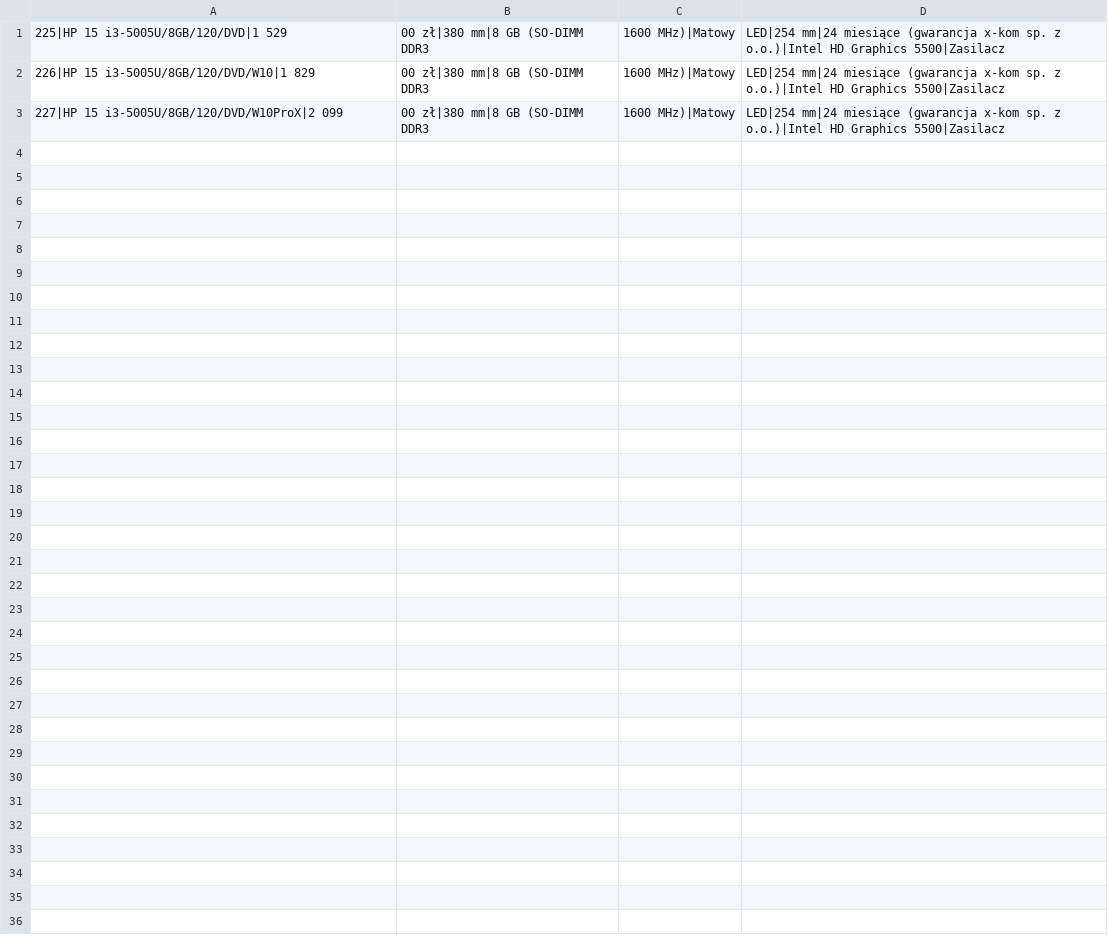
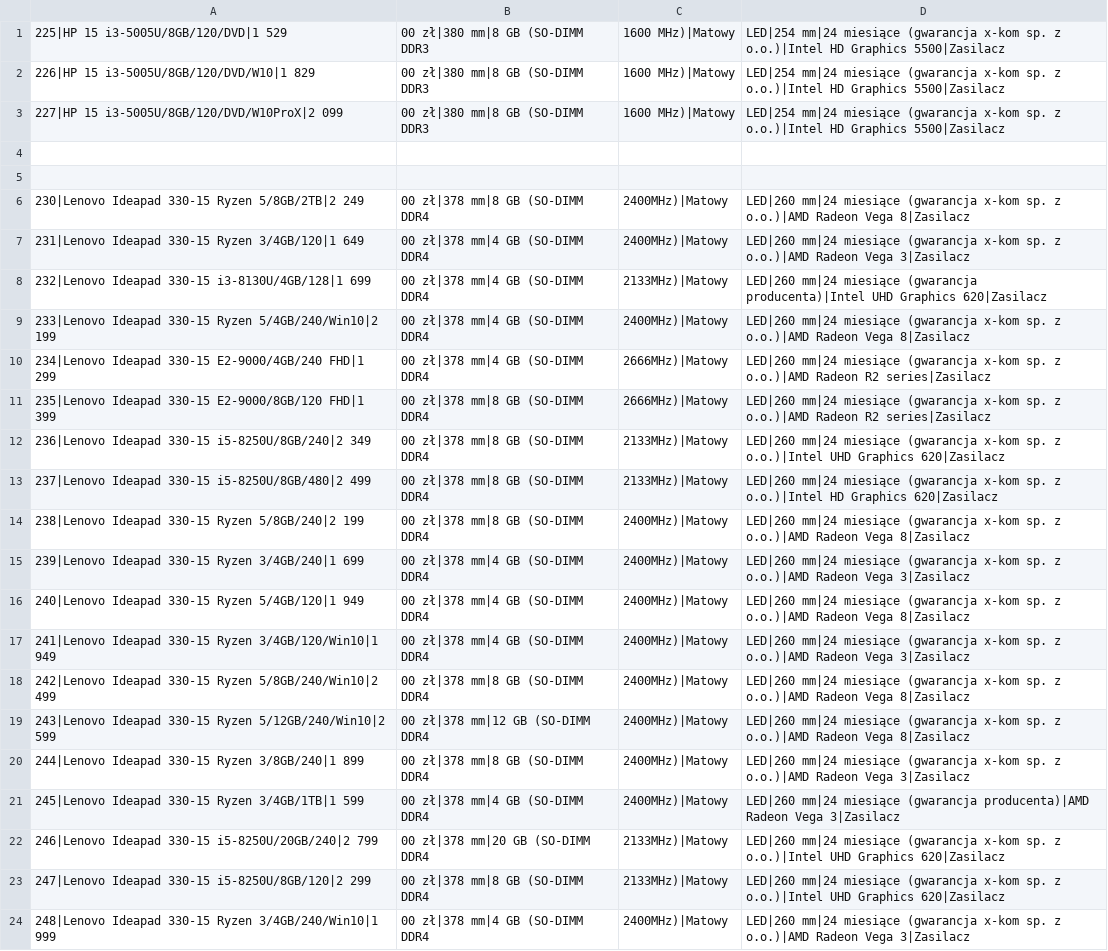
Before and after one commit to szymanekjoanna/xkom, a CSV file: src/main/resources/textFiles/products.csv, drawn as a sheet.

```diff
--- a/src/main/resources/textFiles/products.csv
+++ b/src/main/resources/textFiles/products.csv
@@ -3 +3,22 @@
 227|HP 15 i3-5005U/8GB/120/DVD/W10ProX|2 099,00 zł|380 mm|8 GB (SO-DIMM DDR3, 1600 MHz)|Matowy, LED|254 mm|24 miesiące (gwarancja x-kom sp. z o.o.)|Intel HD Graphics 5500|Zasilacz
+
+
+230|Lenovo Ideapad 330-15 Ryzen 5/8GB/2TB|2 249,00 zł|378 mm|8 GB (SO-DIMM DDR4, 2400MHz)|Matowy, LED|260 mm|24 miesiące (gwarancja x-kom sp. z o.o.)|AMD Radeon Vega 8|Zasilacz
+231|Lenovo Ideapad 330-15 Ryzen 3/4GB/120|1 649,00 zł|378 mm|4 GB (SO-DIMM DDR4, 2400MHz)|Matowy, LED|260 mm|24 miesiące (gwarancja x-kom sp. z o.o.)|AMD Radeon Vega 3|Zasilacz
+232|Lenovo Ideapad 330-15 i3-8130U/4GB/128|1 699,00 zł|378 mm|4 GB (SO-DIMM DDR4, 2133MHz)|Matowy, LED|260 mm|24 miesiące (gwarancja producenta)|Intel UHD Graphics 620|Zasilacz
+233|Lenovo Ideapad 330-15 Ryzen 5/4GB/240/Win10|2 199,00 zł|378 mm|4 GB (SO-DIMM DDR4, 2400MHz)|Matowy, LED|260 mm|24 miesiące (gwarancja x-kom sp. z o.o.)|AMD Radeon Vega 8|Zasilacz
+234|Lenovo Ideapad 330-15 E2-9000/4GB/240 FHD|1 299,00 zł|378 mm|4 GB (SO-DIMM DDR4, 2666MHz)|Matowy, LED|260 mm|24 miesiące (gwarancja x-kom sp. z o.o.)|AMD Radeon R2 series|Zasilacz
+235|Lenovo Ideapad 330-15 E2-9000/8GB/120 FHD|1 399,00 zł|378 mm|8 GB (SO-DIMM DDR4, 2666MHz)|Matowy, LED|260 mm|24 miesiące (gwarancja x-kom sp. z o.o.)|AMD Radeon R2 series|Zasilacz
+236|Lenovo Ideapad 330-15 i5-8250U/8GB/240|2 349,00 zł|378 mm|8 GB (SO-DIMM DDR4, 2133MHz)|Matowy, LED|260 mm|24 miesiące (gwarancja x-kom sp. z o.o.)|Intel UHD Graphics 620|Zasilacz
+237|Lenovo Ideapad 330-15 i5-8250U/8GB/480|2 499,00 zł|378 mm|8 GB (SO-DIMM DDR4, 2133MHz)|Matowy, LED|260 mm|24 miesiące (gwarancja x-kom sp. z o.o.)|Intel HD Graphics 620|Zasilacz
+238|Lenovo Ideapad 330-15 Ryzen 5/8GB/240|2 199,00 zł|378 mm|8 GB (SO-DIMM DDR4, 2400MHz)|Matowy, LED|260 mm|24 miesiące (gwarancja x-kom sp. z o.o.)|AMD Radeon Vega 8|Zasilacz
+239|Lenovo Ideapad 330-15 Ryzen 3/4GB/240|1 699,00 zł|378 mm|4 GB (SO-DIMM DDR4, 2400MHz)|Matowy, LED|260 mm|24 miesiące (gwarancja x-kom sp. z o.o.)|AMD Radeon Vega 3|Zasilacz
+240|Lenovo Ideapad 330-15 Ryzen 5/4GB/120|1 949,00 zł|378 mm|4 GB (SO-DIMM DDR4, 2400MHz)|Matowy, LED|260 mm|24 miesiące (gwarancja x-kom sp. z o.o.)|AMD Radeon Vega 8|Zasilacz
+241|Lenovo Ideapad 330-15 Ryzen 3/4GB/120/Win10|1 949,00 zł|378 mm|4 GB (SO-DIMM DDR4, 2400MHz)|Matowy, LED|260 mm|24 miesiące (gwarancja x-kom sp. z o.o.)|AMD Radeon Vega 3|Zasilacz
+242|Lenovo Ideapad 330-15 Ryzen 5/8GB/240/Win10|2 499,00 zł|378 mm|8 GB (SO-DIMM DDR4, 2400MHz)|Matowy, LED|260 mm|24 miesiące (gwarancja x-kom sp. z o.o.)|AMD Radeon Vega 8|Zasilacz
+243|Lenovo Ideapad 330-15 Ryzen 5/12GB/240/Win10|2 599,00 zł|378 mm|12 GB (SO-DIMM DDR4, 2400MHz)|Matowy, LED|260 mm|24 miesiące (gwarancja x-kom sp. z o.o.)|AMD Radeon Vega 8|Zasilacz
+244|Lenovo Ideapad 330-15 Ryzen 3/8GB/240|1 899,00 zł|378 mm|8 GB (SO-DIMM DDR4, 2400MHz)|Matowy, LED|260 mm|24 miesiące (gwarancja x-kom sp. z o.o.)|AMD Radeon Vega 3|Zasilacz
+245|Lenovo Ideapad 330-15 Ryzen 3/4GB/1TB|1 599,00 zł|378 mm|4 GB (SO-DIMM DDR4, 2400MHz)|Matowy, LED|260 mm|24 miesiące (gwarancja producenta)|AMD Radeon Vega 3|Zasilacz
+246|Lenovo Ideapad 330-15 i5-8250U/20GB/240|2 799,00 zł|378 mm|20 GB (SO-DIMM DDR4, 2133MHz)|Matowy, LED|260 mm|24 miesiące (gwarancja x-kom sp. z o.o.)|Intel UHD Graphics 620|Zasilacz
+247|Lenovo Ideapad 330-15 i5-8250U/8GB/120|2 299,00 zł|378 mm|8 GB (SO-DIMM DDR4, 2133MHz)|Matowy, LED|260 mm|24 miesiące (gwarancja x-kom sp. z o.o.)|Intel UHD Graphics 620|Zasilacz
+248|Lenovo Ideapad 330-15 Ryzen 3/4GB/240/Win10|1 999,00 zł|378 mm|4 GB (SO-DIMM DDR4, 2400MHz)|Matowy, LED|260 mm|24 miesiące (gwarancja x-kom sp. z o.o.)|AMD Radeon Vega 3|Zasilacz
```
Also changed, not shown: 21 other files.
